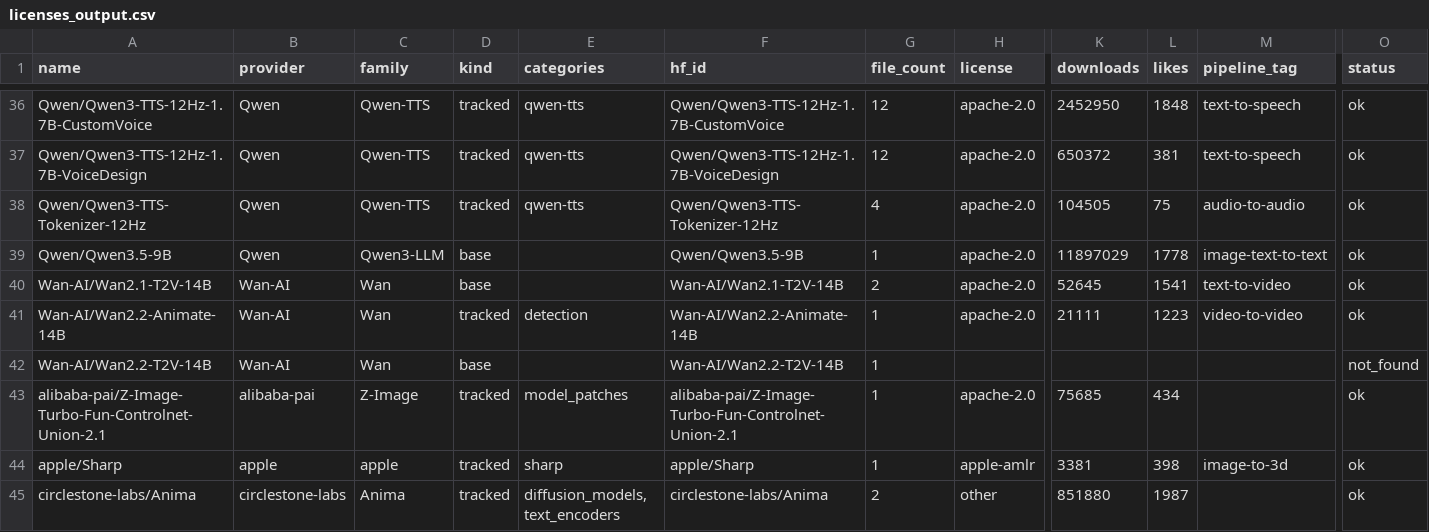
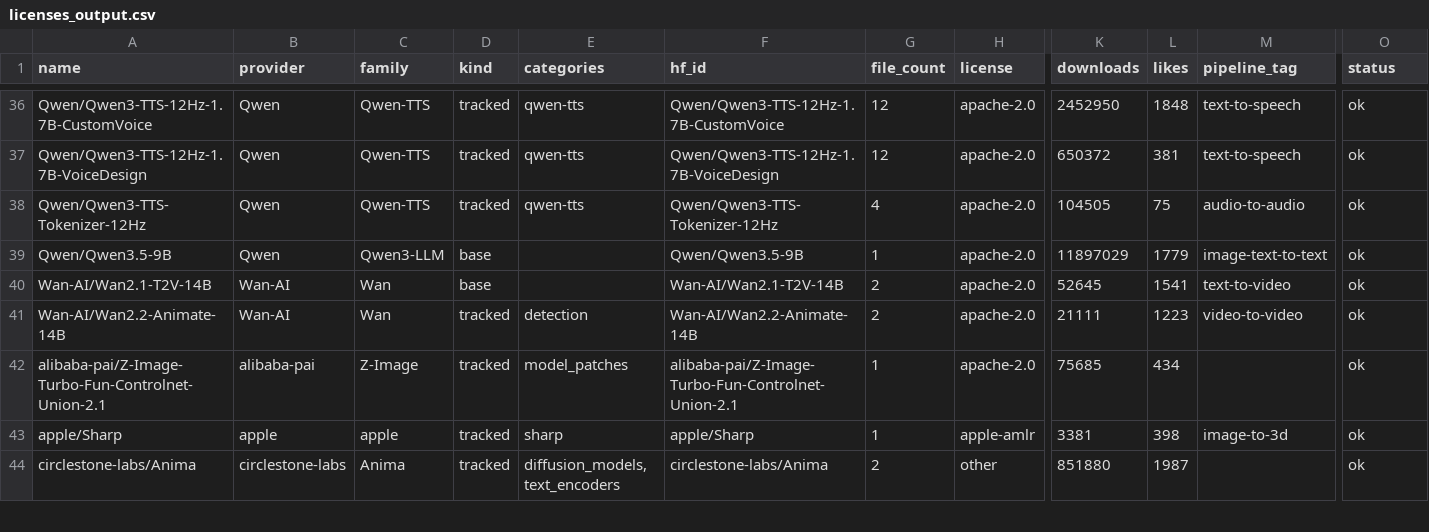
Before and after one commit to BradPita/Zaokaa-License-Database, a CSV file: data/licenses_output.csv, drawn as a sheet; only a part is shown, gaps mark what is left out; rows hold the shown columns only; the diff names each change by its address in the sheet, - before the commit and + after, or states it on an @@ line.

```diff
--- a/data/licenses_output.csv
+++ b/data/licenses_output.csv
-L39 (likes): 1778
+L39 (likes): 1779
-G41 (file_count): 1
+G41 (file_count): 2
-row 42: Wan-AI/Wan2.2-T2V-14B | Wan-AI | Wan | base |  | Wan-AI/Wan2.2-T2V-14B | 1 |  |  |  |  | not_found
```
Also changed, not shown: 3 other files.
